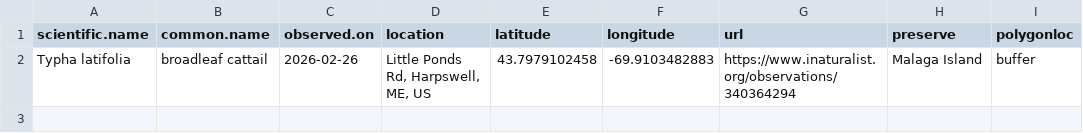
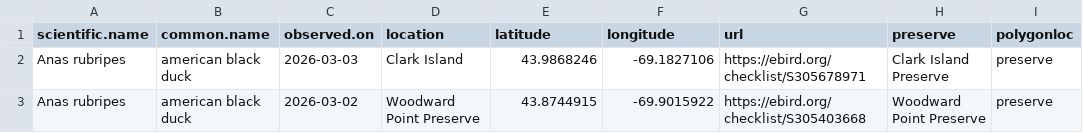
Before and after one commit to Kylelima21/MCHT_early_detection_system, a CSV file: email_alerts/outputs/rare_specieslist.csv, drawn as a sheet; removed rows and columns are numbered as before the commit, all else as after; the diff names each change by its address in the sheet, - before the commit and + after, or states it on an @@ line.

```diff
--- a/email_alerts/outputs/rare_specieslist.csv
+++ b/email_alerts/outputs/rare_specieslist.csv
-row 2: Typha latifolia | broadleaf cattail | 2026-02-26 | Little Ponds Rd, Harpswell, ME, US | 43.7979102458 | -69.9103482883 | https://www.inaturalist.org/observations/340364294 | Malaga Island | buffer
+row 2: Anas rubripes | american black duck | 2026-03-03 | Clark Island | 43.9868246 | -69.1827106 | https://ebird.org/checklist/S305678971 | Clark Island Preserve | preserve
+row 3: Anas rubripes | american black duck | 2026-03-02 | Woodward Point Preserve | 43.8744915 | -69.9015922 | https://ebird.org/checklist/S305403668 | Woodward Point Preserve | preserve
```
Also changed, not shown: email_alerts/outputs/database_records.csv, 2 other files.
